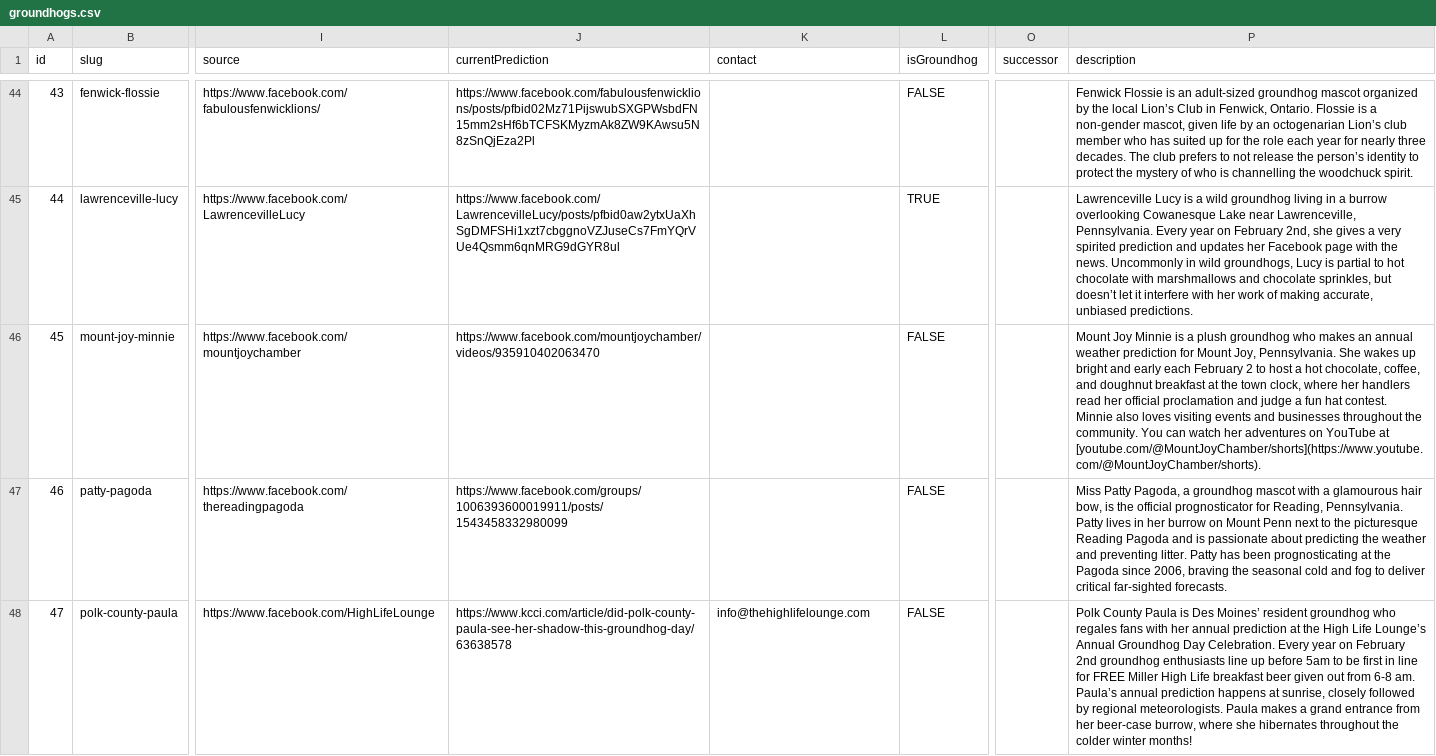
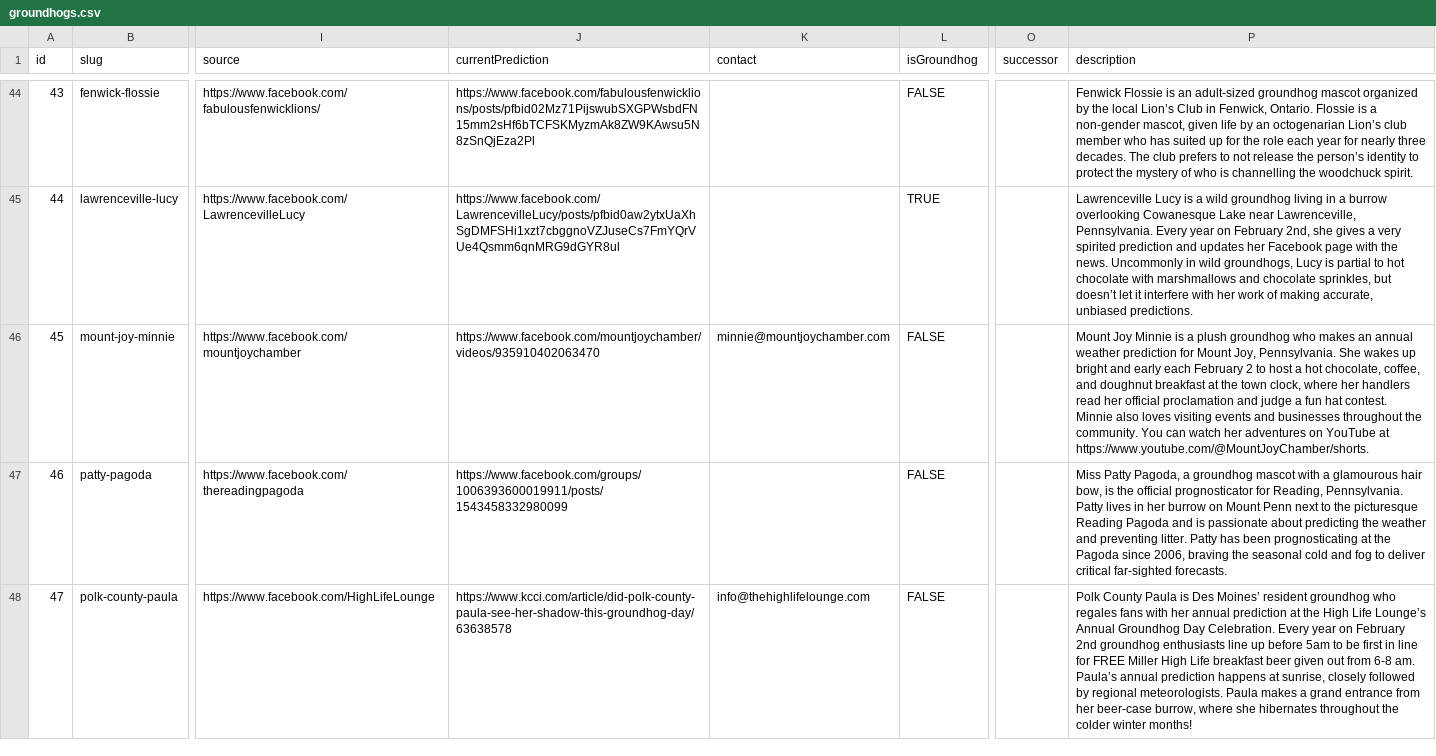
Before and after one commit to pcraig3/ghog-day, a CSV file: csv/groundhogs.csv, drawn as a sheet; only a part is shown, gaps mark what is left out; the diff names each change by its address in the sheet, - before the commit and + after, or states it on an @@ line.

Commit message:
Add contact email for Minnie

```diff
--- a/csv/groundhogs.csv
+++ b/csv/groundhogs.csv
-K46 (contact): (empty)
+K46 (contact): minnie@mountjoychamber.com
-P46 (description): …YouTube at [youtube.com/@MountJoyChamber/shorts](https://www.youtube.com/@MountJoyChamber/shorts).
+P46 (description): …YouTube at https://www.youtube.com/@MountJoyChamber/shorts.
```
Also changed, not shown: 1 other file.
